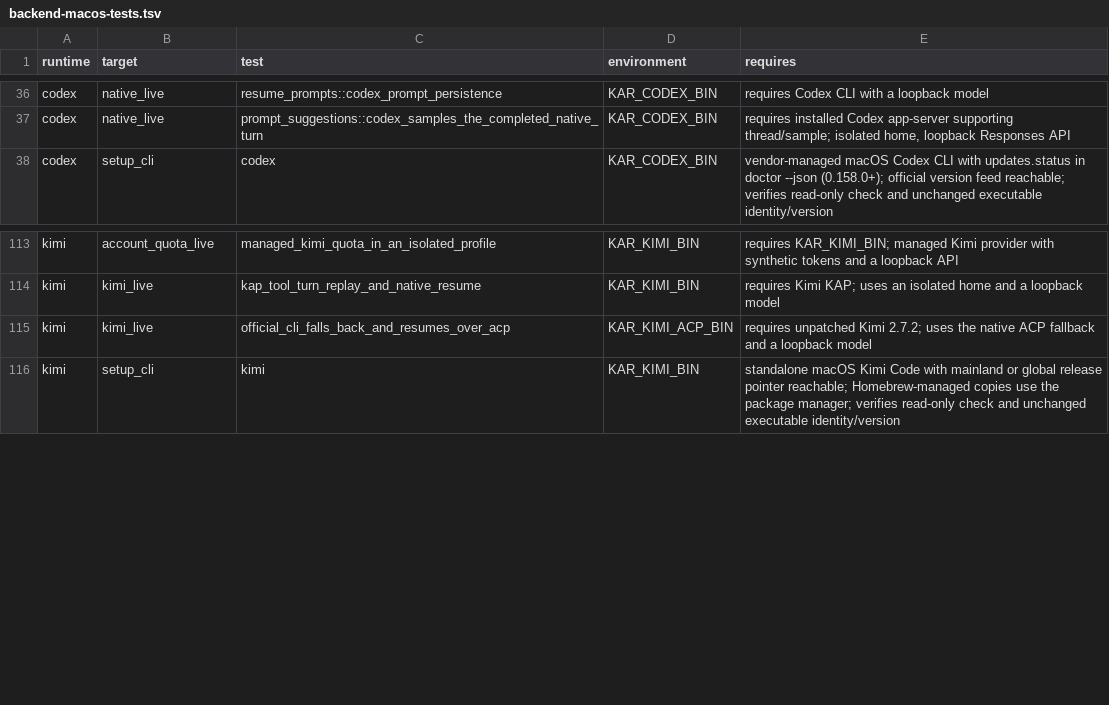
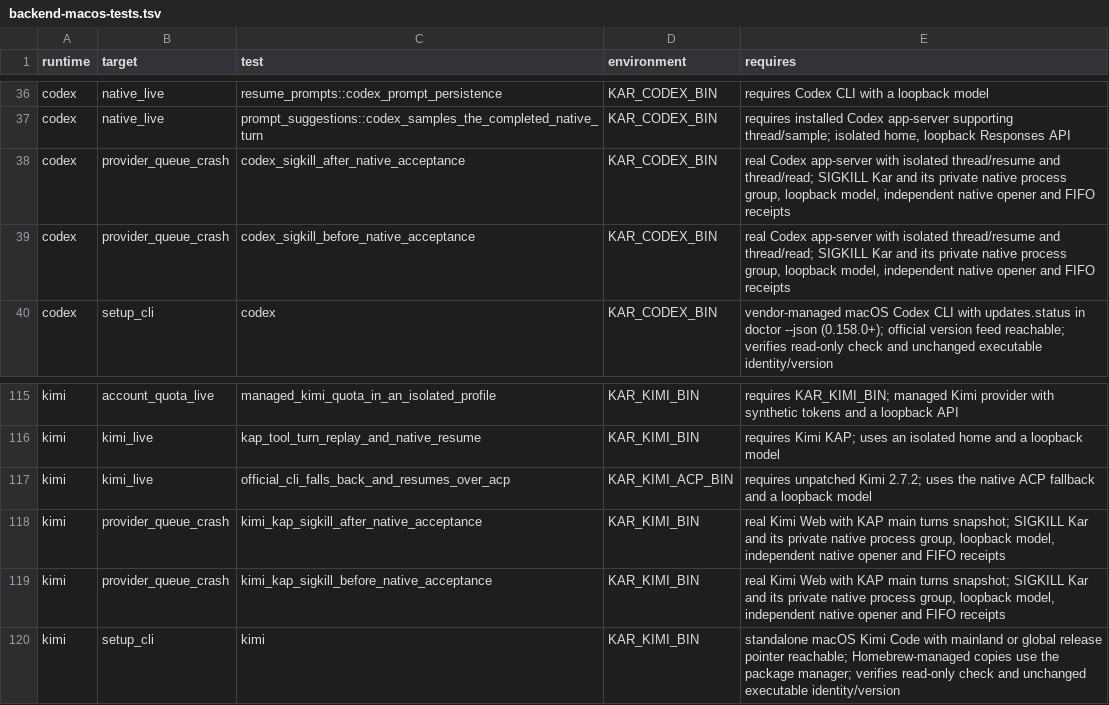
Before and after one commit to kense-labs/Kar, a TSV file: docs/backend-macos-tests.tsv, drawn as a sheet; only a part is shown, gaps mark what is left out; the diff names each change by its address in the sheet, - before the commit and + after, or states it on an @@ line.

Commit message:
Reconcile Kimi and Codex queue heads before continuing after a crash

```diff
--- a/docs/backend-macos-tests.tsv
+++ b/docs/backend-macos-tests.tsv
+row 38: codex | provider_queue_crash | codex_sigkill_after_native_acceptance | KAR_CODEX_BIN | real Codex app-server with isolated thread/resume and thread/read; SIGKILL Kar and its private native process group, loopback model, independent native opener and FIFO receipts
+row 39: codex | provider_queue_crash | codex_sigkill_before_native_acceptance | KAR_CODEX_BIN | real Codex app-server with isolated thread/resume and thread/read; SIGKILL Kar and its private native process group, loopback model, independent native opener and FIFO receipts
+row 118: kimi | provider_queue_crash | kimi_kap_sigkill_after_native_acceptance | KAR_KIMI_BIN | real Kimi Web with KAP main turns snapshot; SIGKILL Kar and its private native process group, loopback model, independent native opener and FIFO receipts
+row 119: kimi | provider_queue_crash | kimi_kap_sigkill_before_native_acceptance | KAR_KIMI_BIN | real Kimi Web with KAP main turns snapshot; SIGKILL Kar and its private native process group, loopback model, independent native opener and FIFO receipts
```
Also changed, not shown: 19 other files.
